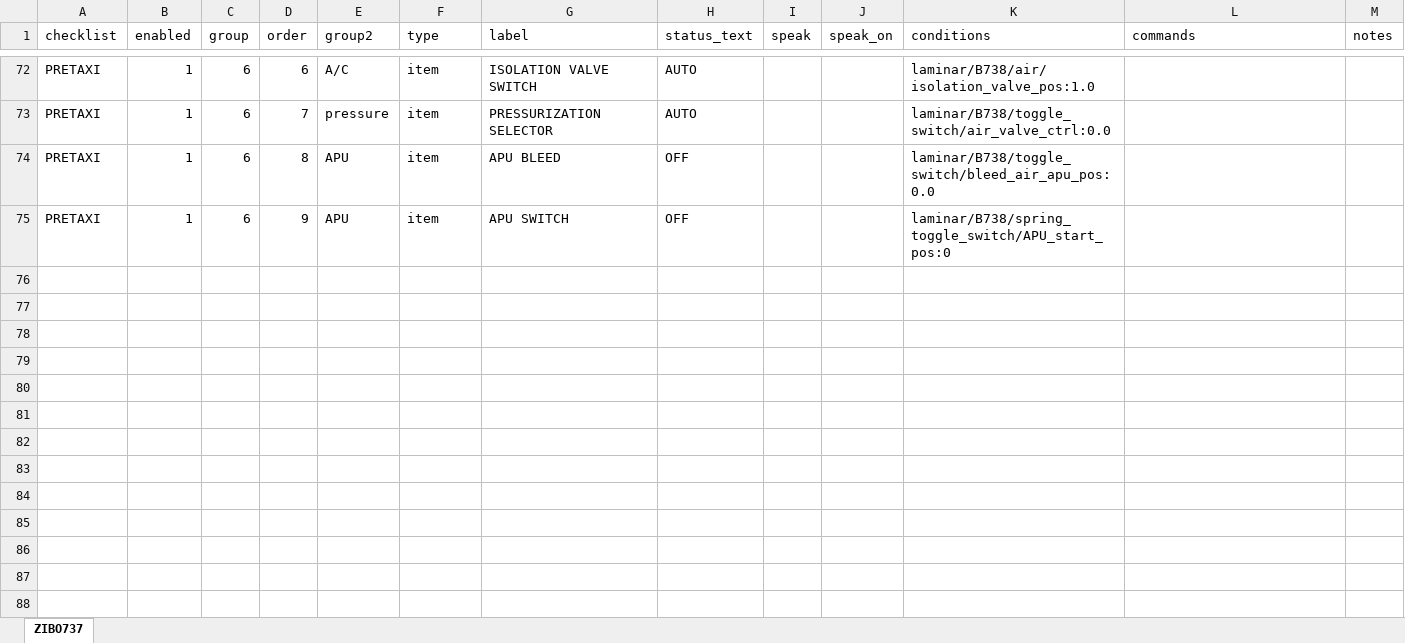
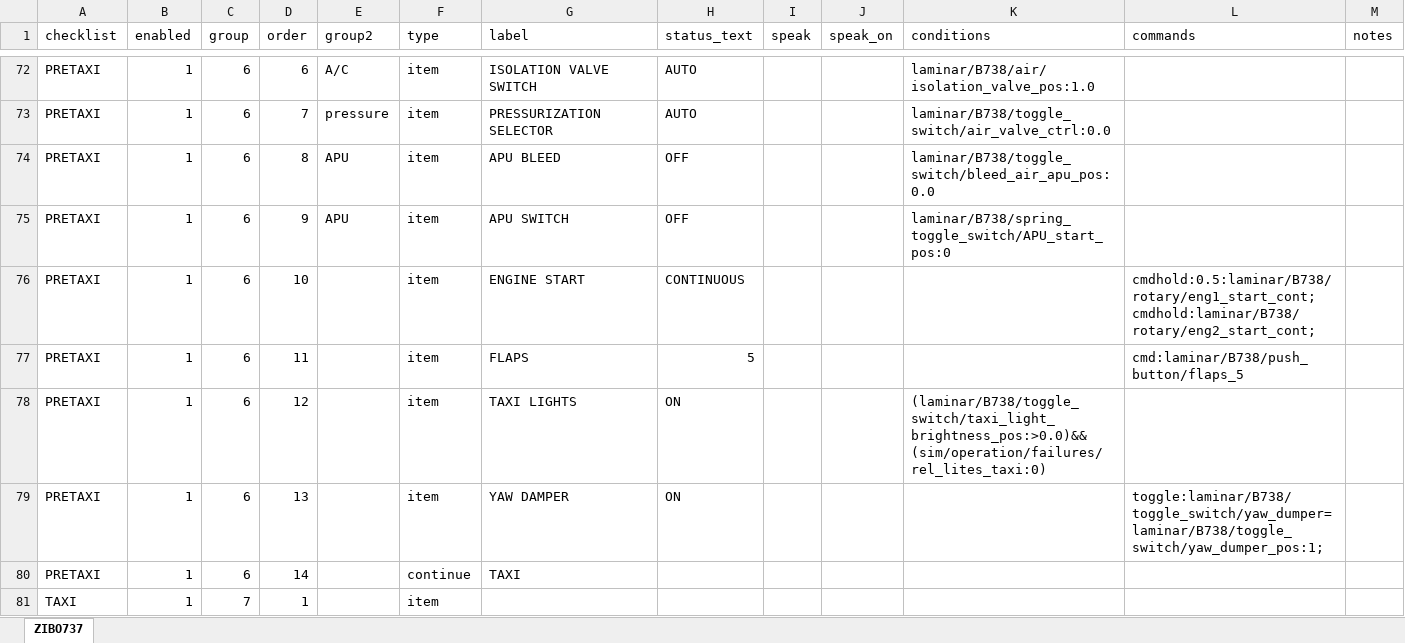
Before and after one commit to Rehsal/claude_shell_app, an Excel workbook: CopilotAI_Checklists.xlsx, sheet ZIBO737, drawn as a sheet; only a part is shown, gaps mark what is left out; values as stored, in another font and other column widths than the file's, no borders; table styles not drawn; the diff covers the shown part only; the diff names each change by its address in the sheet, - before the commit and + after, or states it on an @@ line.

```diff
--- a/CopilotAI_Checklists.xlsx (sheet ZIBO737)
+++ b/CopilotAI_Checklists.xlsx (sheet ZIBO737)
+row 76: PRETAXI | 1 | 6 | 10 |  | item | ENGINE START | CONTINUOUS |  |  |  | cmdhold:0.5:laminar/B738/rotary/eng1_start_cont; cmdhold:laminar/B738/rotary/eng2_start_cont;
+row 77: PRETAXI | 1 | 6 | 11 |  | item | FLAPS | 5 |  |  |  | cmd:laminar/B738/push_button/flaps_5
+row 78: PRETAXI | 1 | 6 | 12 |  | item | TAXI LIGHTS | ON |  |  | (laminar/B738/toggle_switch/taxi_light_brightness_pos:>0.0)&&(sim/operation/failures/rel_lites_taxi:0)
+row 79: PRETAXI | 1 | 6 | 13 |  | item | YAW DAMPER | ON |  |  |  | toggle:laminar/B738/toggle_switch/yaw_dumper=laminar/B738/toggle_switch/yaw_dumper_pos:1;
+row 80: PRETAXI | 1 | 6 | 14 |  | continue | TAXI
+row 81: TAXI | 1 | 7 | 1 |  | item
```
Also changed, not shown: 7 added rows, 1 removed row and 39 edited cells elsewhere in this sheet, 1 other file.
